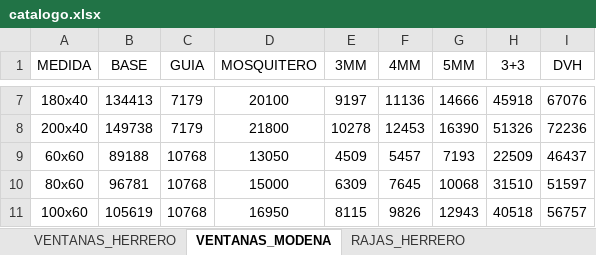
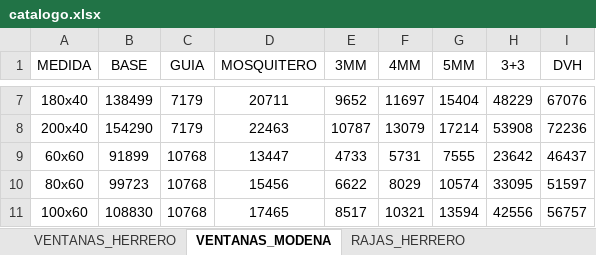
Before and after one commit to germanbelloni/sebamar-cotizador, an Excel workbook: backend/excel/catalogo.xlsx, sheet VENTANAS_MODENA, drawn as a sheet; only a part is shown, gaps mark what is left out; values as stored, in another font and other column widths than the file's, no borders; the diff covers the shown part only; the diff names each change by its address in the sheet, - before the commit and + after, or states it on an @@ line.

```diff
--- a/backend/excel/catalogo.xlsx (sheet VENTANAS_MODENA)
+++ b/backend/excel/catalogo.xlsx (sheet VENTANAS_MODENA)
-B7 (BASE): 134413
+B7 (BASE): 138499
-D7 (MOSQUITERO): 20100
+D7 (MOSQUITERO): 20711
-E7 (3MM): 9197
+E7 (3MM): 9652
-F7 (4MM): 11136
+F7 (4MM): 11697
-G7 (5MM): 14666
+G7 (5MM): 15404
-H7 (3+3): 45918
+H7 (3+3): 48229
-B8 (BASE): 149738
+B8 (BASE): 154290
-D8 (MOSQUITERO): 21800
+D8 (MOSQUITERO): 22463
-E8 (3MM): 10278
+E8 (3MM): 10787
-F8 (4MM): 12453
+F8 (4MM): 13079
-G8 (5MM): 16390
+G8 (5MM): 17214
-H8 (3+3): 51326
+H8 (3+3): 53908
-B9 (BASE): 89188
+B9 (BASE): 91899
-D9 (MOSQUITERO): 13050
+D9 (MOSQUITERO): 13447
-E9 (3MM): 4509
+E9 (3MM): 4733
-F9 (4MM): 5457
+F9 (4MM): 5731
-G9 (5MM): 7193
+G9 (5MM): 7555
-H9 (3+3): 22509
+H9 (3+3): 23642
-B10 (BASE): 96781
+B10 (BASE): 99723
-D10 (MOSQUITERO): 15000
+D10 (MOSQUITERO): 15456
-E10 (3MM): 6309
+E10 (3MM): 6622
-F10 (4MM): 7645
+F10 (4MM): 8029
-G10 (5MM): 10068
+G10 (5MM): 10574
-H10 (3+3): 31510
+H10 (3+3): 33095
-B11 (BASE): 105619
+B11 (BASE): 108830
-D11 (MOSQUITERO): 16950
+D11 (MOSQUITERO): 17465
-E11 (3MM): 8115
+E11 (3MM): 8517
-F11 (4MM): 9826
+F11 (4MM): 10321
-G11 (5MM): 12943
+G11 (5MM): 13594
-H11 (3+3): 40518
+H11 (3+3): 42556
```
Also changed, not shown: 294 edited cells elsewhere in this sheet, sheet RAJAS_MODENA, sheet RAJAS_HERRERO, sheet PATAGONICAS_MODENA, sheet PUERTAS_MODENA, sheet PUERTAS_HERRERO, sheet VENTANAS_HERRERO, 5 more sheets, 43 other files.
